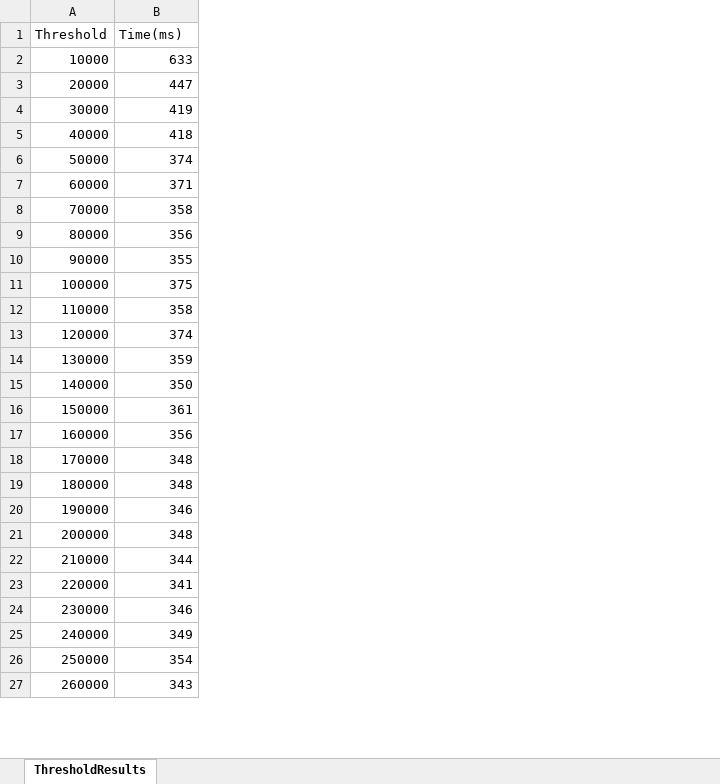
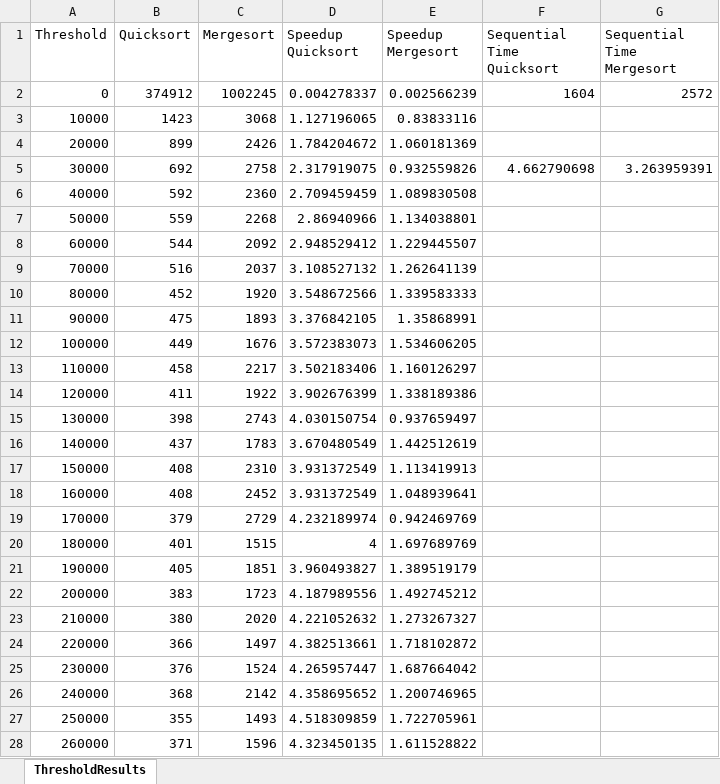
Before and after one commit to straussdave/PPR_wiedermannstrauss, an Excel workbook: Quicksort In Place Parallel/ThresholdResults.xlsx, sheet ThresholdResults, drawn as a sheet; only a part is shown; values as stored, in another font and other column widths than the file's, no borders; charts and pictures not drawn; addresses are those after the commit; the diff covers the shown part only; the diff names each change by its address in the sheet, - before the commit and + after, or states it on an @@ line.

Commit message:
quicksort/Mergesort final version

```diff
--- a/Quicksort In Place Parallel/ThresholdResults.xlsx (sheet ThresholdResults)
+++ b/Quicksort In Place Parallel/ThresholdResults.xlsx (sheet ThresholdResults)
+column C (Mergesort), rows 3-28: 3068 | 2426 | 2758 | 2360 | 2268 | 2092 | 2037 | 1920 | 1893 | 1676 | 2217 | 1922 | 2743 | 1783 | 2310 | 2452 | 2729 | 1515 | 1851 | 1723 | 2020 | 1497 | 1524 | 2142 | 1493 | 1596
+column D (Speedup Quicksort), rows 3-28: 1.127196065 | 1.784204672 | 2.317919075 | 2.709459459 | 2.86940966 | 2.948529412 | 3.108527132 | 3.548672566 | 3.376842105 | 3.572383073 | 3.502183406 | 3.902676399 | 4.030150754 | 3.670480549 | 3.931372549 | 3.931372549 | 4.232189974 | 4 | 3.960493827 | 4.187989556 | 4.221052632 | 4.382513661 | 4.265957447 | 4.358695652 | 4.518309859 | 4.323450135
+column E (Speedup Mergesort), rows 3-28: 0.83833116 | 1.060181369 | 0.932559826 | 1.089830508 | 1.134038801 | 1.229445507 | 1.262641139 | 1.339583333 | 1.35868991 | 1.534606205 | 1.160126297 | 1.338189386 | 0.937659497 | 1.442512619 | 1.113419913 | 1.048939641 | 0.942469769 | 1.697689769 | 1.389519179 | 1.492745212 | 1.273267327 | 1.718102872 | 1.687664042 | 1.200746965 | 1.722705961 | 1.611528822
+column F (Sequential Time Quicksort), row 5: 4.662790698
+column G (Sequential Time Mergesort), row 5: 3.263959391
-B1: Time(ms)
+B1: Quicksort
+row 2: 0 | 374912 | 1002245 | 0.004278337 | 0.002566239 | 1604 | 2572
-B3 (Quicksort): 633
+B3 (Quicksort): 1423
-B4 (Quicksort): 447
+B4 (Quicksort): 899
-B5 (Quicksort): 419
+B5 (Quicksort): 692
-B6 (Quicksort): 418
+B6 (Quicksort): 592
-B7 (Quicksort): 374
+B7 (Quicksort): 559
-B8 (Quicksort): 371
+B8 (Quicksort): 544
-B9 (Quicksort): 358
+B9 (Quicksort): 516
-B10 (Quicksort): 356
+B10 (Quicksort): 452
-B11 (Quicksort): 355
+B11 (Quicksort): 475
-B12 (Quicksort): 375
+B12 (Quicksort): 449
-B13 (Quicksort): 358
+B13 (Quicksort): 458
-B14 (Quicksort): 374
+B14 (Quicksort): 411
-B15 (Quicksort): 359
+B15 (Quicksort): 398
-B16 (Quicksort): 350
+B16 (Quicksort): 437
-B17 (Quicksort): 361
+B17 (Quicksort): 408
-B18 (Quicksort): 356
+B18 (Quicksort): 408
-B19 (Quicksort): 348
+B19 (Quicksort): 379
-B20 (Quicksort): 348
+B20 (Quicksort): 401
-B21 (Quicksort): 346
+B21 (Quicksort): 405
-B22 (Quicksort): 348
+B22 (Quicksort): 383
-B23 (Quicksort): 344
+B23 (Quicksort): 380
-B24 (Quicksort): 341
+B24 (Quicksort): 366
-B25 (Quicksort): 346
+B25 (Quicksort): 376
-B26 (Quicksort): 349
+B26 (Quicksort): 368
-B27 (Quicksort): 354
+B27 (Quicksort): 355
-B28 (Quicksort): 343
+B28 (Quicksort): 371
```
Also changed, not shown: 166 added rows and 303 edited cells elsewhere in this sheet, charts or pictures, 3 other files.
